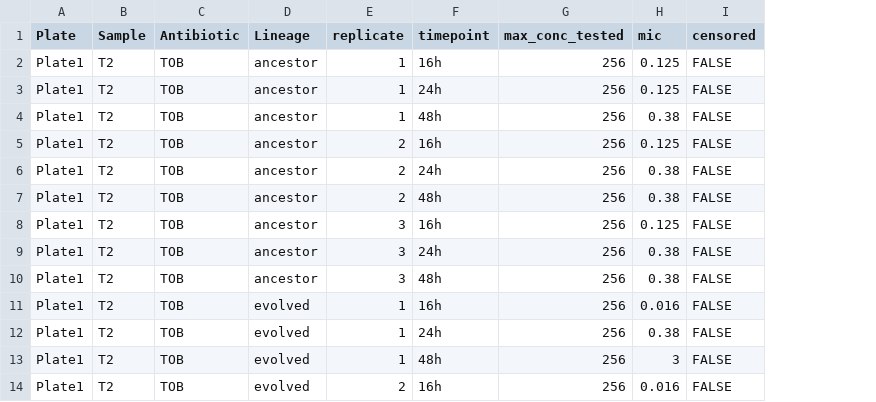
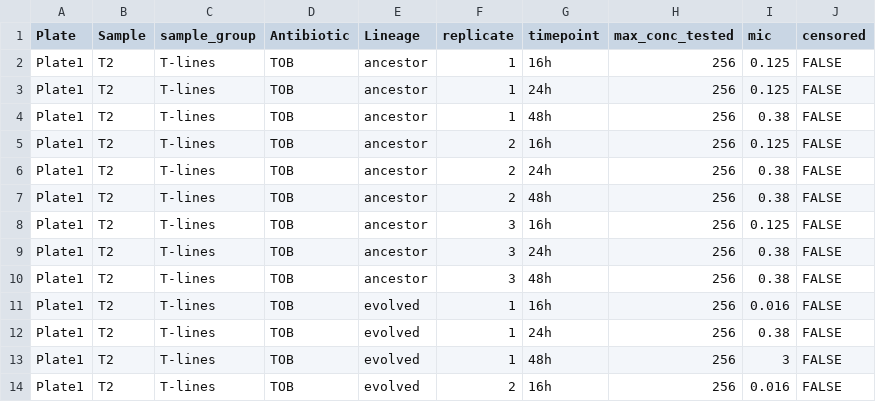
Before and after one commit to GaTechBrownLab/microdilutionMIC, a CSV file: Codes_Results/Results/Exp_Kinetic/MIC_per_replicate.csv, drawn as a sheet; only a part is shown; the diff names each change by its address in the sheet, - before the commit and + after, or states it on an @@ line.

```diff
--- a/Codes_Results/Results/Exp_Kinetic/MIC_per_replicate.csv
+++ b/Codes_Results/Results/Exp_Kinetic/MIC_per_replicate.csv
+column C (sample_group), rows 2-14: all T-lines
```
Also changed, not shown: Codes_Results/Results/Exp_Kinetic/MIC_relative.csv, Codes_Results/Results/Exp_Kinetic/MIC_summary.csv, 44 other files.
